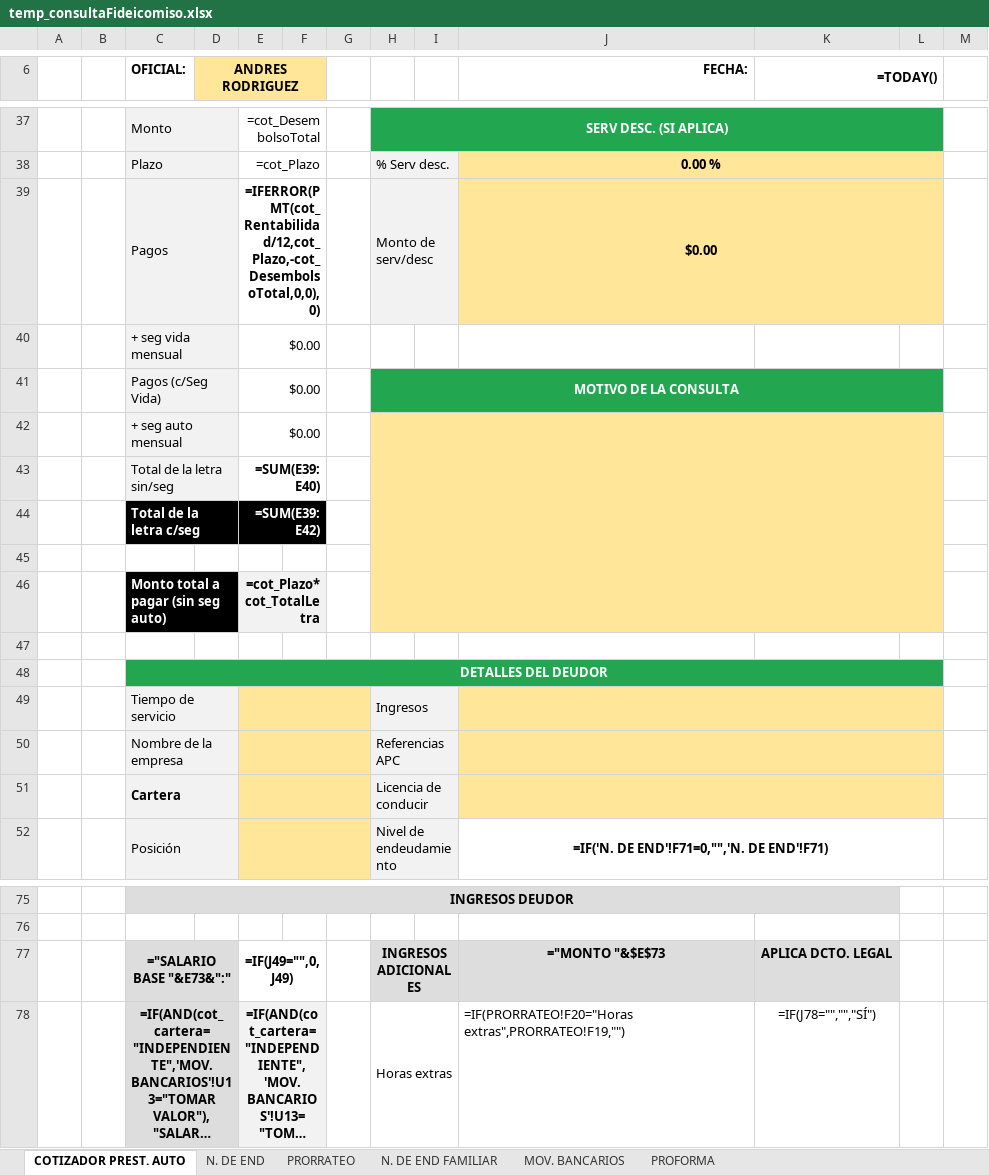
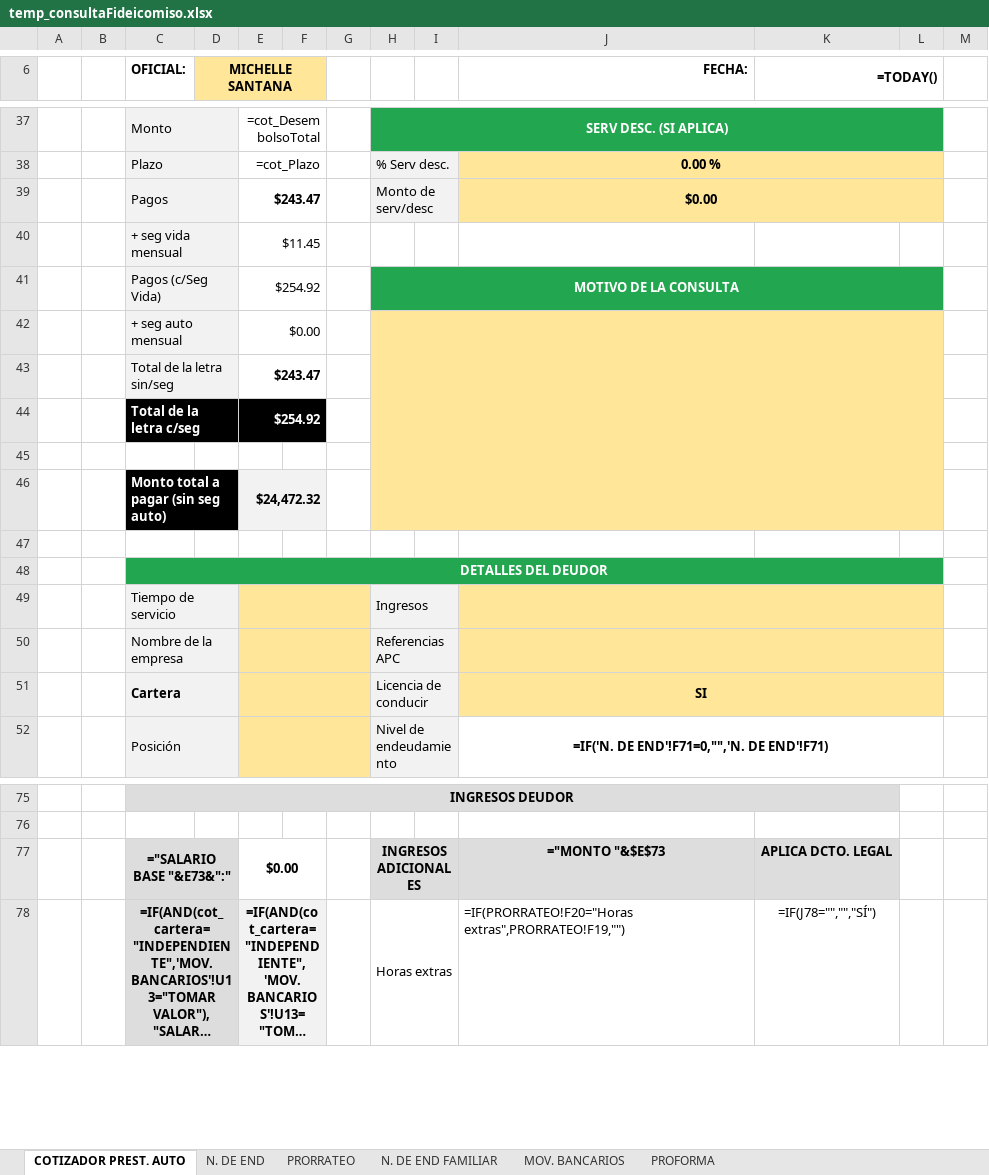
Before and after one commit to AndresRdrgz/PACIFICO, an Excel workbook: static/temp_consultaFideicomiso.xlsx, sheet COTIZADOR PREST. AUTO, drawn as a sheet; only a part is shown, gaps mark what is left out; long unchanged cells end in …; values as stored, in another font and other column widths than the file's, no borders; formulas without a stored value are shown as written; charts and pictures and conditional formats not drawn; the diff covers the shown part only; the diff names each change by its address in the sheet, - before the commit and + after, or states it on an @@ line.

```diff
--- a/static/temp_consultaFideicomiso.xlsx (sheet COTIZADOR PREST. AUTO)
+++ b/static/temp_consultaFideicomiso.xlsx (sheet COTIZADOR PREST. AUTO)
-D6: ANDRES RODRIGUEZ
+D6: MICHELLE SANTANA
-E39: =IFERROR(PMT(cot_Rentabilidad/12,cot_Plazo,-cot_DesembolsoTotal,0,0),0)
+E39: $243.47
-E40: $0.00
+E40: $11.45
-E41: $0.00
+E41: $254.92
-E43: =SUM(E39:E40)
+E43: $243.47
-E44: =SUM(E39:E42)
+E44: $254.92
-E46: =cot_Plazo*cot_TotalLetra
+E46: $24,472.32
-J51 (FECHA:): (empty)
+J51 (FECHA:): SI
-E77: =IF(J49="",0,J49)
+E77: $0.00
```
Also changed, not shown: 3 added rows, 3 removed rows and 14 edited cells elsewhere in this sheet, sheet MOV. BANCARIOS, sheet PRORRATEO, 6 other files.
